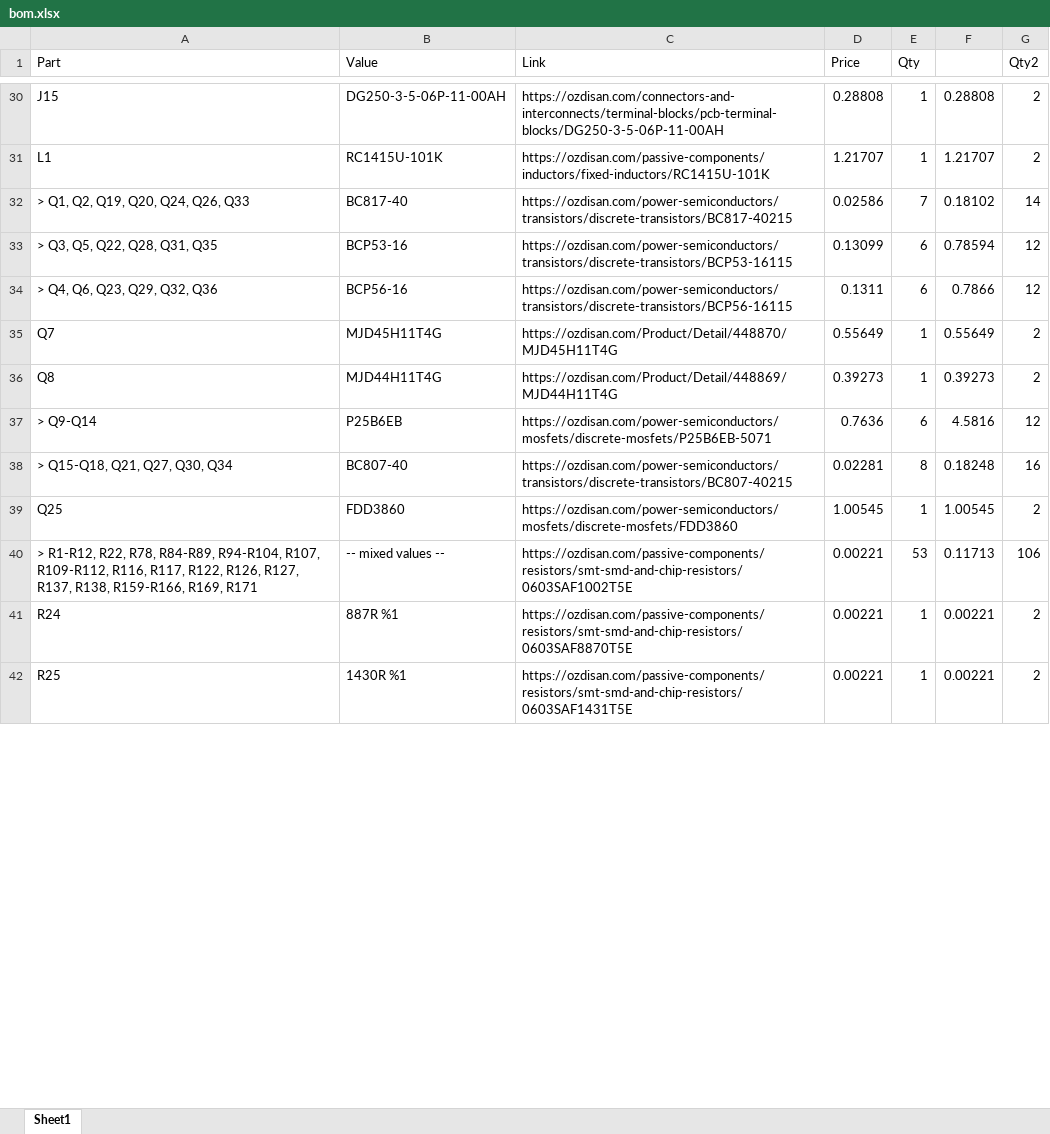
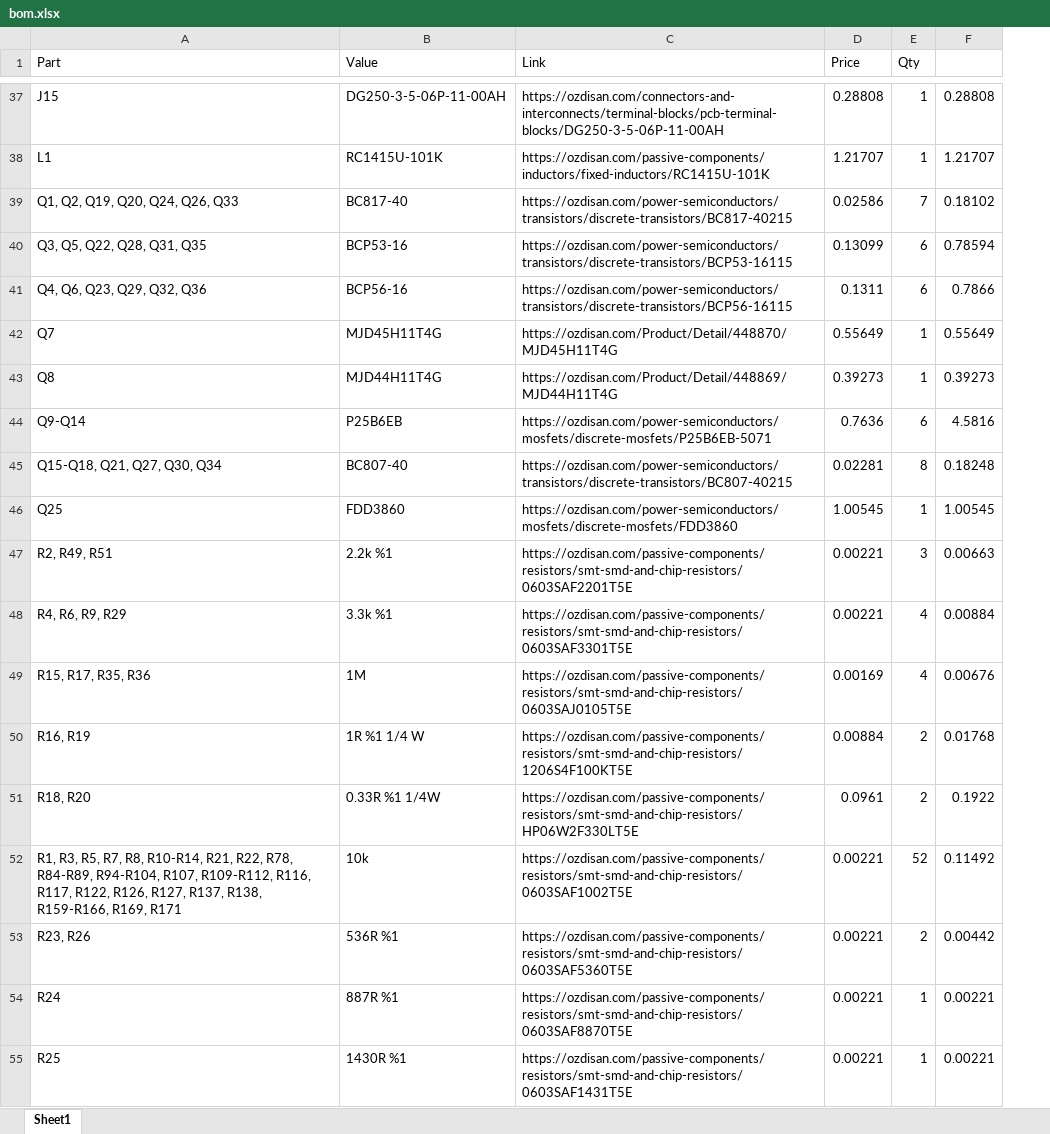
Before and after one commit to onurefe/Wirebonder, an Excel workbook: Hardware/bom.xlsx, sheet Sheet1, drawn as a sheet; only a part is shown, gaps mark what is left out; values as stored, in another font and other column widths than the file's, no cell formats; removed rows and columns are numbered as before the commit, all else as after; the diff covers the shown part only; the diff names each change by its address in the sheet, - before the commit and + after, or states it on an @@ line.

```diff
--- a/Hardware/bom.xlsx (sheet Sheet1)
+++ b/Hardware/bom.xlsx (sheet Sheet1)
-column G (Qty2), rows 30-39: 2 | 2 | 14 | 12 | 12 | 2 | 2 | 12 | 16 | 2; rows 41-42: 2 | 2
-A39 (Part): > Q1, Q2, Q19, Q20, Q24, Q26, Q33
+A39 (Part): Q1, Q2, Q19, Q20, Q24, Q26, Q33
-A40 (Part): > Q3, Q5, Q22, Q28, Q31, Q35
+A40 (Part): Q3, Q5, Q22, Q28, Q31, Q35
-A41 (Part): > Q4, Q6, Q23, Q29, Q32, Q36
+A41 (Part): Q4, Q6, Q23, Q29, Q32, Q36
-A44 (Part): > Q9-Q14
+A44 (Part): Q9-Q14
-A45 (Part): > Q15-Q18, Q21, Q27, Q30, Q34
+A45 (Part): Q15-Q18, Q21, Q27, Q30, Q34
-row 40: > R1-R12, R22, R78, R84-R89, R94-R104, R107, R109-R112, R116, R117, R122, R126, R127, R137, R138, R159-R166, R169, R171 | -- mixed values -- | https://ozdisan.com/passive-components/resistors/smt-smd-and-chip-resistors/0603SAF1002T5E | 0.00221 | 53 | 0.11713 | 106
+row 47: R2, R49, R51 | 2.2k %1 | https://ozdisan.com/passive-components/resistors/smt-smd-and-chip-resistors/0603SAF2201T5E | 0.00221 | 3 | 0.00663
+row 48: R4, R6, R9, R29 | 3.3k %1 | https://ozdisan.com/passive-components/resistors/smt-smd-and-chip-resistors/0603SAF3301T5E | 0.00221 | 4 | 0.00884
+row 49: R15, R17, R35, R36 | 1M | https://ozdisan.com/passive-components/resistors/smt-smd-and-chip-resistors/0603SAJ0105T5E | 0.00169 | 4 | 0.00676
+row 50: R16, R19 | 1R %1 1/4 W | https://ozdisan.com/passive-components/resistors/smt-smd-and-chip-resistors/1206S4F100KT5E | 0.00884 | 2 | 0.01768
+row 51: R18, R20 | 0.33R %1 1/4W | https://ozdisan.com/passive-components/resistors/smt-smd-and-chip-resistors/HP06W2F330LT5E | 0.0961 | 2 | 0.1922
+row 52: R1, R3, R5, R7, R8, R10-R14, R21, R22, R78, R84-R89, R94-R104, R107, R109-R112, R116, R117, R122, R126, R127, R137, R138, R159-R166, R169, R171 | 10k | https://ozdisan.com/passive-components/resistors/smt-smd-and-chip-resistors/0603SAF1002T5E | 0.00221 | 52 | 0.11492
+row 53: R23, R26 | 536R %1 | https://ozdisan.com/passive-components/resistors/smt-smd-and-chip-resistors/0603SAF5360T5E | 0.00221 | 2 | 0.00442
```
Also changed, not shown: 32 added rows, 21 removed rows and 39 edited cells elsewhere in this sheet, cell formats, formulas that keep their value, 19 other files.
